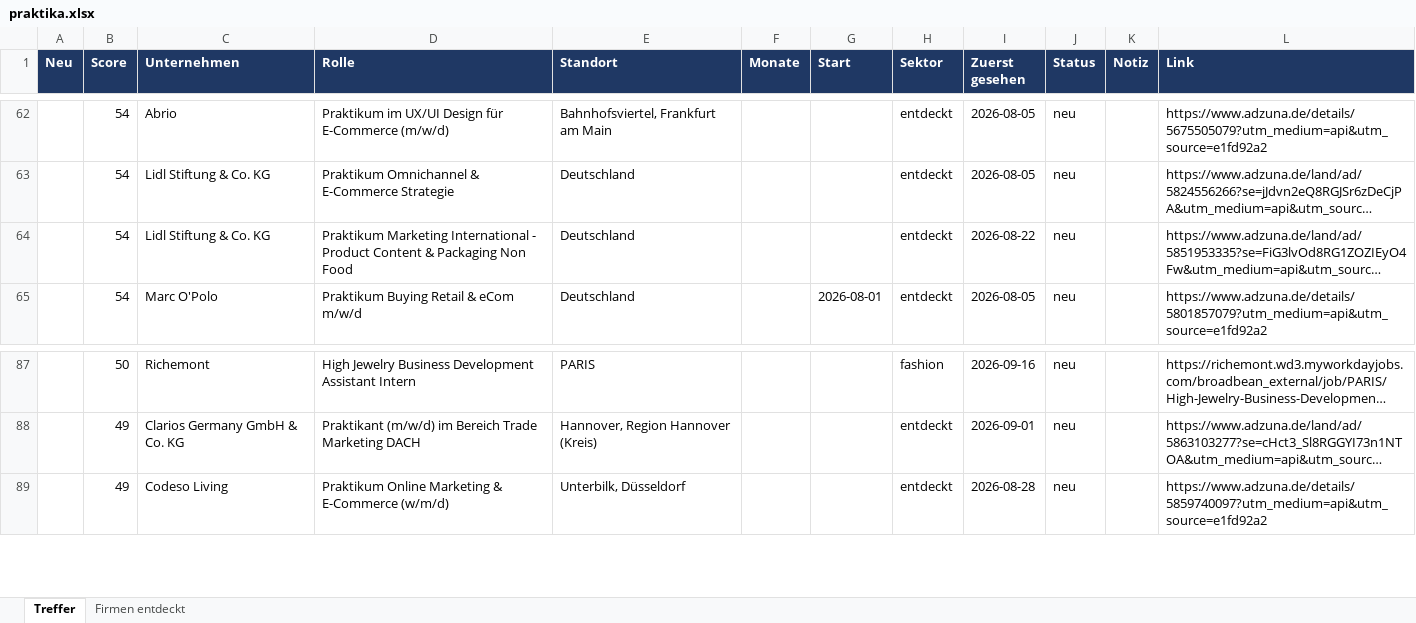
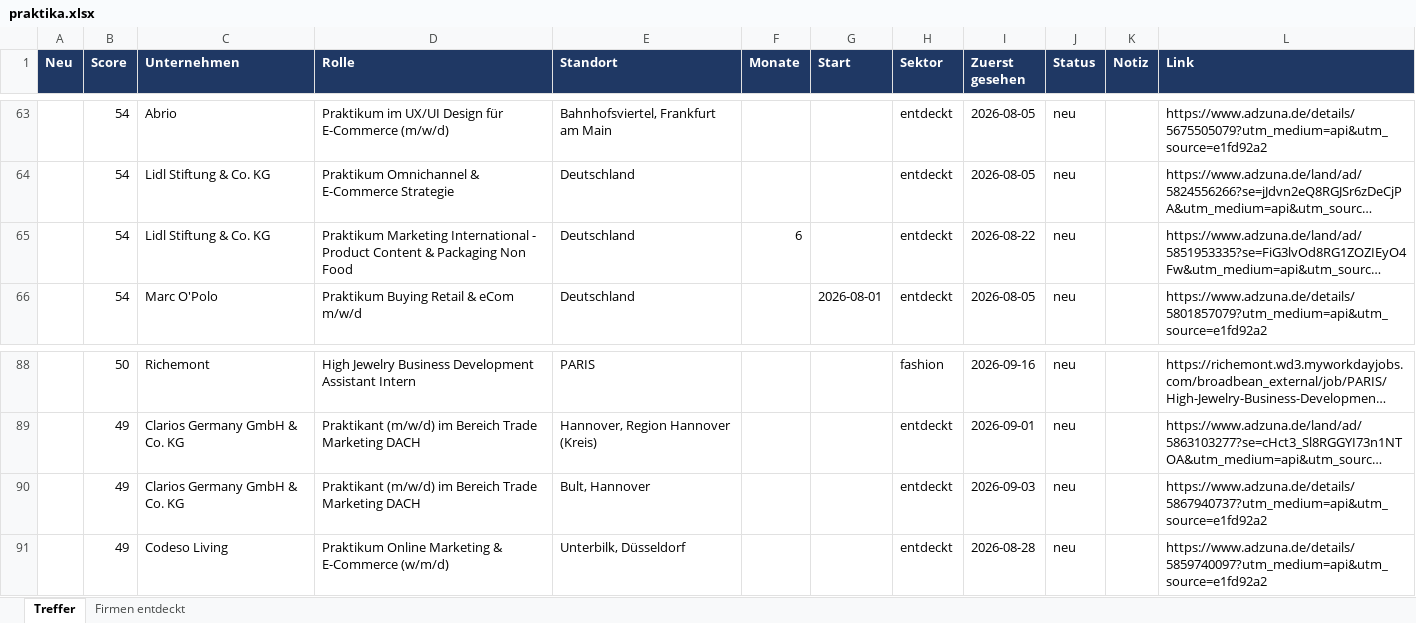
Before and after one commit to MathisKrug/Praktikum-Suchagent, an Excel workbook: docs/praktika.xlsx, sheet Treffer, drawn as a sheet; only a part is shown, gaps mark what is left out; long unchanged cells end in …; values as stored, in another font and other column widths than the file's, no borders; addresses are those after the commit; the diff covers the shown part only; the diff names each change by its address in the sheet, - before the commit and + after, or states it on an @@ line.

```diff
--- a/docs/praktika.xlsx (sheet Treffer)
+++ b/docs/praktika.xlsx (sheet Treffer)
-F65 (Monate): (empty)
+F65 (Monate): 6
+row 90:  | 49 | Clarios Germany GmbH & Co. KG | Praktikant (m/w/d) im Bereich Trade Marketing DACH | Bult, Hannover |  |  | entdeckt | 2026-09-03 | neu |  | https://www.adzuna.de/details/5867940737?utm_medium=api&utm_source=e1fd92a2
```
Also changed, not shown: 4 added rows, 3 removed rows and 1 edited cell elsewhere in this sheet, sheet Firmen entdeckt, 2 other files.
